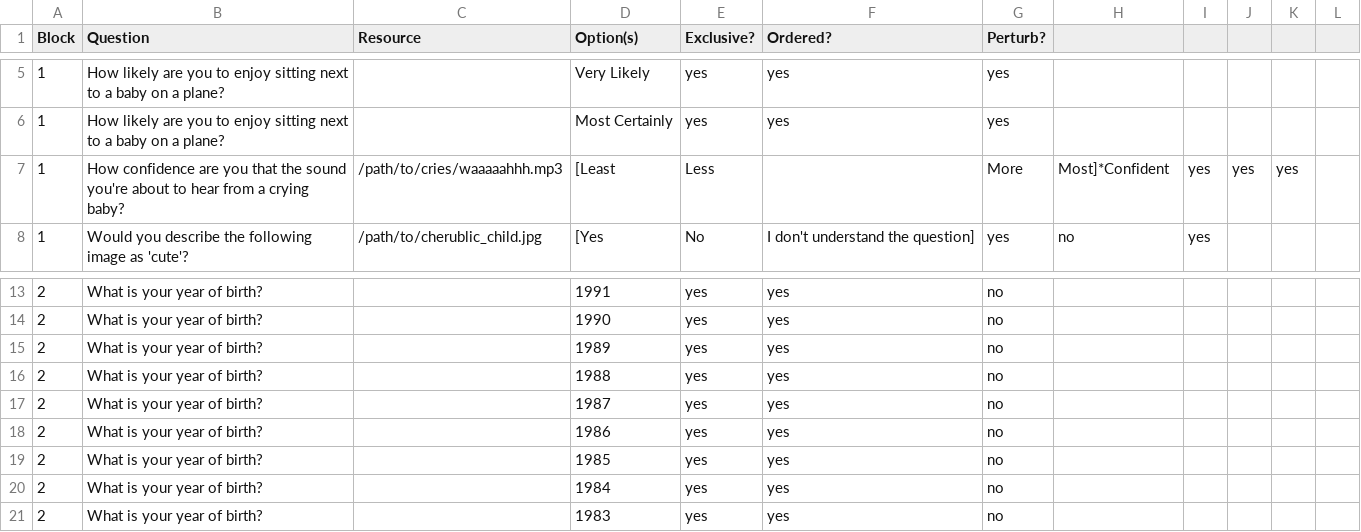
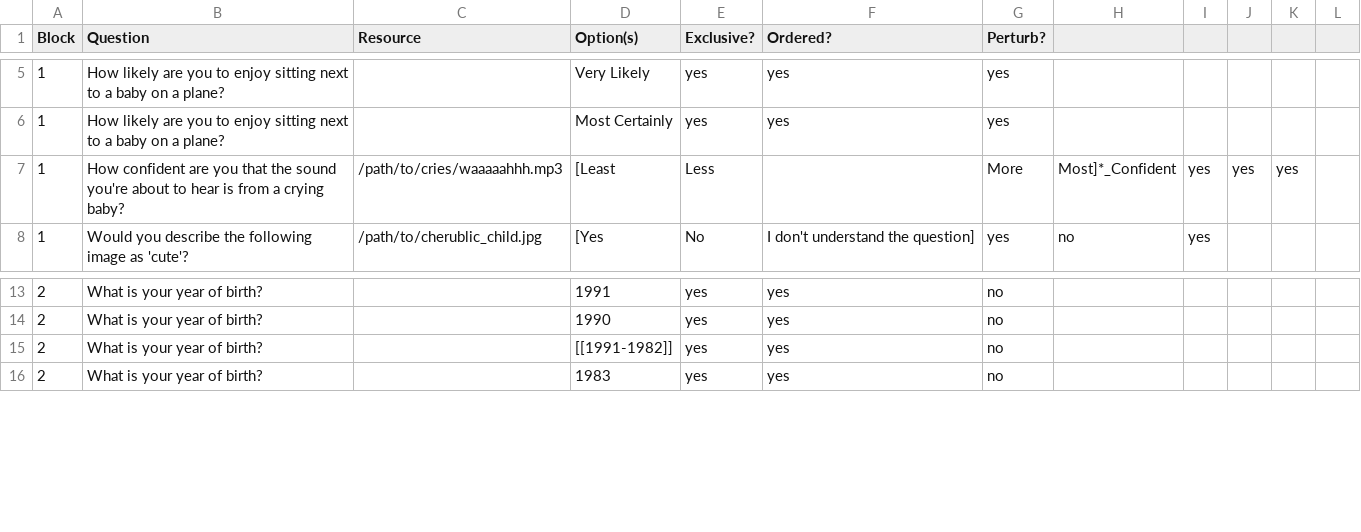
Before and after one commit to SurveyMan/SurveyMan, a CSV file: data/linguistics/sample.csv, drawn as a sheet; only a part is shown, gaps mark what is left out.

Commit message:
updated sampel

```diff
--- a/data/linguistics/sample.csv
+++ b/data/linguistics/sample.csv
@@ -6,3 +6,3 @@ Block, Question, Resource, Option(s), Exclusive?, Ordered?, Perturb?
 1, "How likely are you to enjoy sitting next to a baby on a plane?", , Most Certainly, yes, yes, yes
-1, "How confidence are you that the sound you're about to hear from a crying baby?", /path/to/cries/waaaaahhh.mp3, [Least,Less,,More,Most]*Confident, yes, yes, yes
+1, "How confident are you that the sound you're about to hear is from a crying baby?", /path/to/cries/waaaaahhh.mp3, [Least,Less,,More,Most]*_Confident, yes, yes, yes
 1, "Would you describe the following image as 'cute'?", /path/to/cherublic_child.jpg, [Yes, No, I don't understand the question], yes, no, yes
@@ -14,8 +14,3 @@ Block, Question, Resource, Option(s), Exclusive?, Ordered?, Perturb?
 2, "What is your year of birth?", , 1990, yes, yes, no
-2, "What is your year of birth?", , 1989, yes, yes, no
-2, "What is your year of birth?", , 1988, yes, yes, no
-2, "What is your year of birth?", , 1987, yes, yes, no
-2, "What is your year of birth?", , 1986, yes, yes, no
-2, "What is your year of birth?", , 1985, yes, yes, no
-2, "What is your year of birth?", , 1984, yes, yes, no
+2, "What is your year of birth?", , [[1991-1982]], yes, yes, no
 2, "What is your year of birth?", , 1983, yes, yes, no
```
